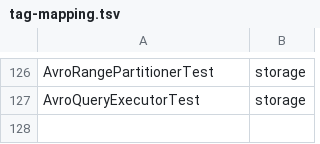
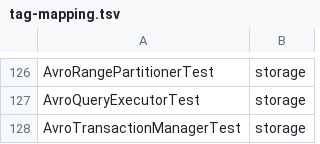
Before and after one commit to Reider85/dieseldb, a TSV file: scripts/tag-mapping.tsv, drawn as a sheet; only a part is shown, gaps mark what is left out; the diff names each change by its address in the sheet, - before the commit and + after, or states it on an @@ line.

Commit message:
3.1.62 Prompt 92: AVRO transaction manager with ACID, WAL, isolation levels, and crash recovery - new AvroTransactionManager with write-ahead logging, table-level write locks, four isolation levels, and WAL-based crash recovery

```diff
--- a/scripts/tag-mapping.tsv
+++ b/scripts/tag-mapping.tsv
+row 128: AvroTransactionManagerTest | storage
```
Also changed, not shown: 9 other files.
